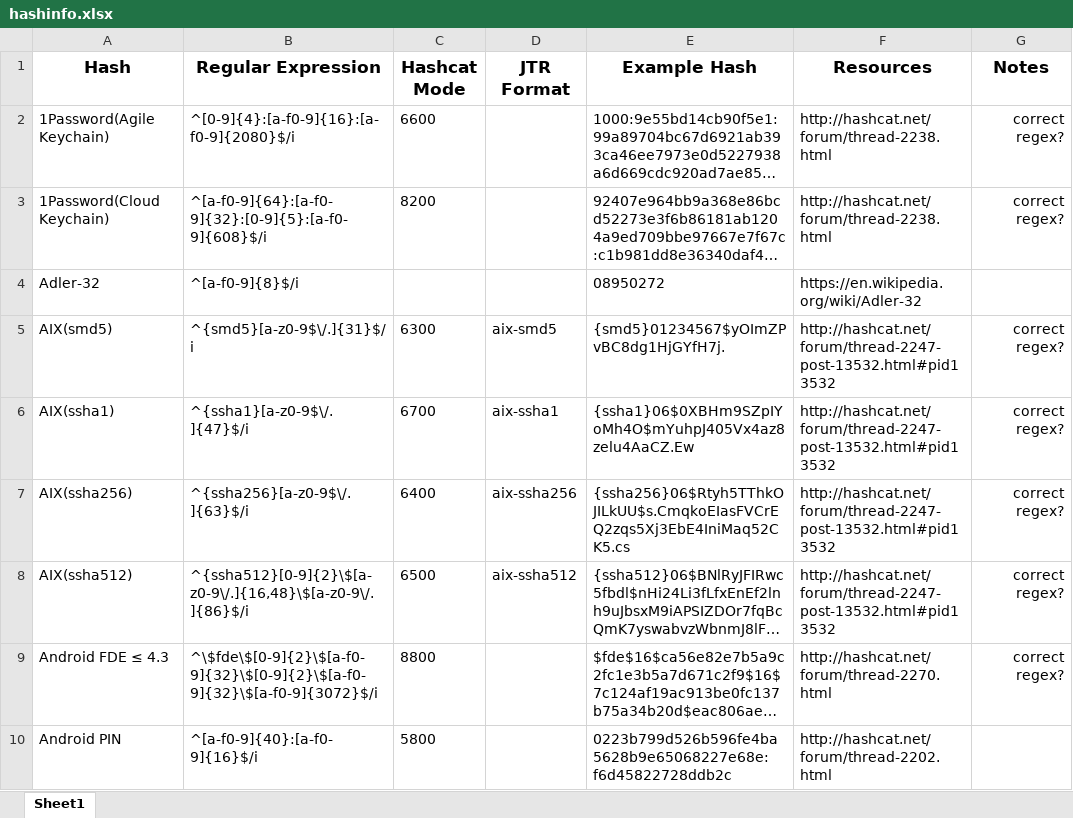
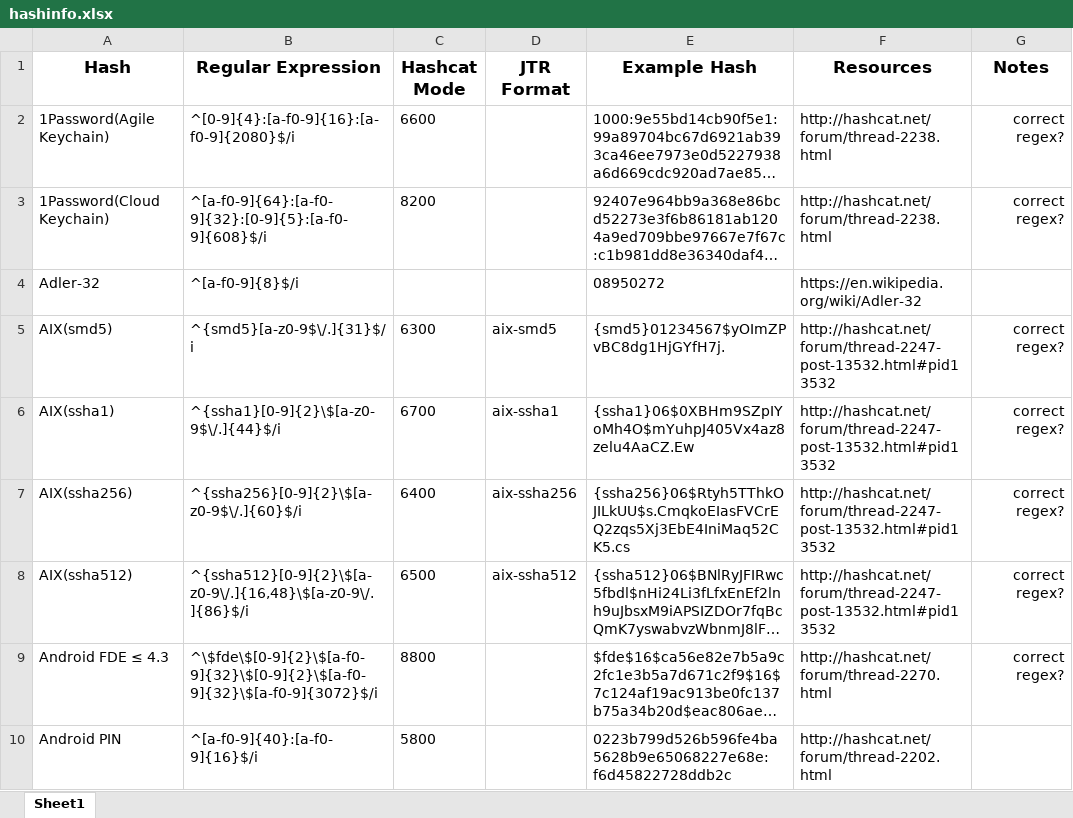
Before and after one commit to psypanda/hashID, an Excel workbook: doc/hashinfo.xlsx, sheet Sheet1, drawn as a sheet; only a part is shown; long unchanged cells end in …; values as stored, in another font and other column widths than the file's, no borders; the diff names each change by its address in the sheet, - before the commit and + after, or states it on an @@ line.

Commit message:
Fixed round size of AIX(ssha1) & AIX(ssha256)

```diff
--- a/doc/hashinfo.xlsx (sheet Sheet1)
+++ b/doc/hashinfo.xlsx (sheet Sheet1)
-B6 (Regular Expression): ^{ssha1}[a-z0-9$\/.]{47}$/i
+B6 (Regular Expression): ^{ssha1}[0-9]{2}\$[a-z0-9$\/.]{44}$/i
-B7 (Regular Expression): ^{ssha256}[a-z0-9$\/.]{63}$/i
+B7 (Regular Expression): ^{ssha256}[0-9]{2}\$[a-z0-9$\/.]{60}$/i
```
Also changed, not shown: 1 other file.
